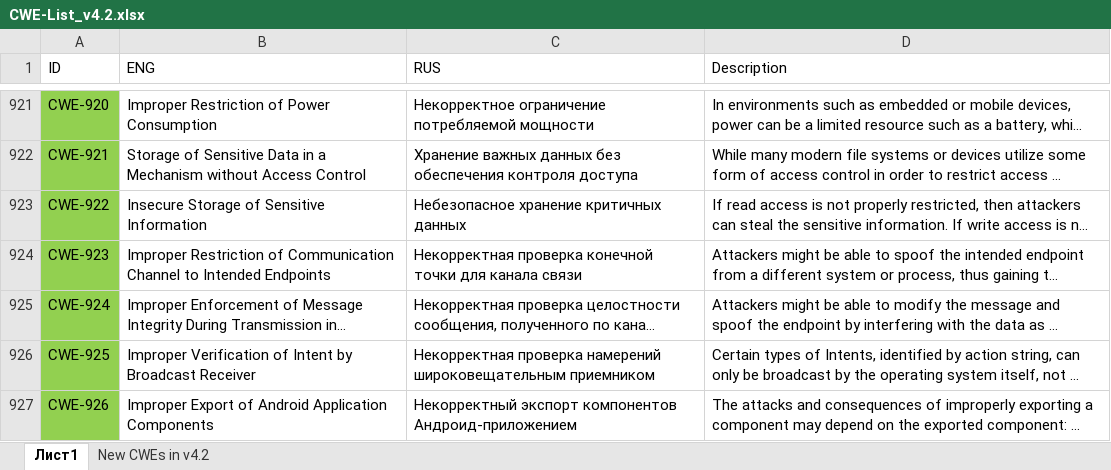
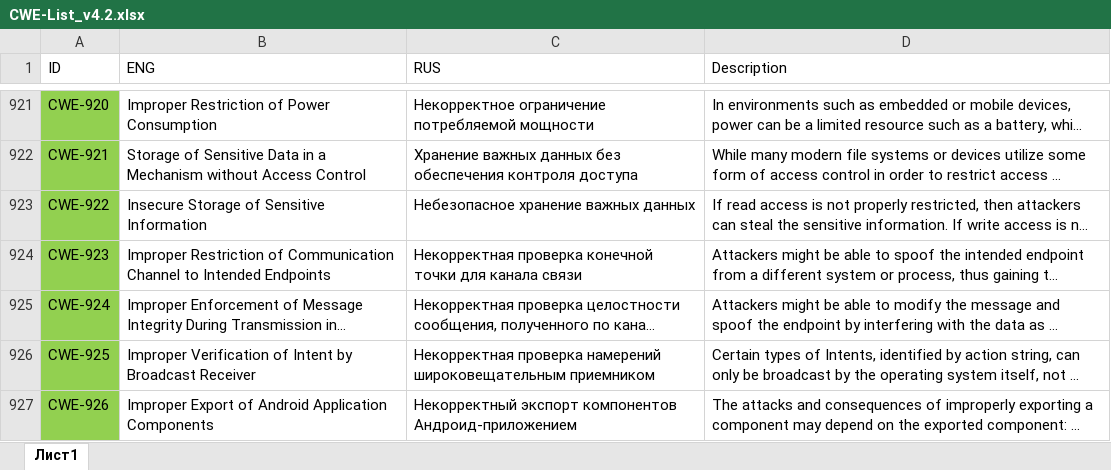
Before and after one commit to PositiveTechnologies/PT.Doc, an Excel workbook: CWE-List/CWE-List_v4.2.xlsx, sheet Лист1, drawn as a sheet; only a part is shown, gaps mark what is left out; long unchanged cells end in …; values as stored, in another font and other column widths than the file's, no borders; table styles not drawn; the diff covers the shown part only; the diff names each change by its address in the sheet, - before the commit and + after, or states it on an @@ line.

```diff
--- a/CWE-List/CWE-List_v4.2.xlsx (sheet Лист1)
+++ b/CWE-List/CWE-List_v4.2.xlsx (sheet Лист1)
-sheet tab: New CWEs in v4.2
-C923 (RUS): Небезопасное хранение критичных данных
+C923 (RUS): Небезопасное хранение важных данных
```
Also changed, not shown: 26 edited cells elsewhere in this sheet, 1 other file.
